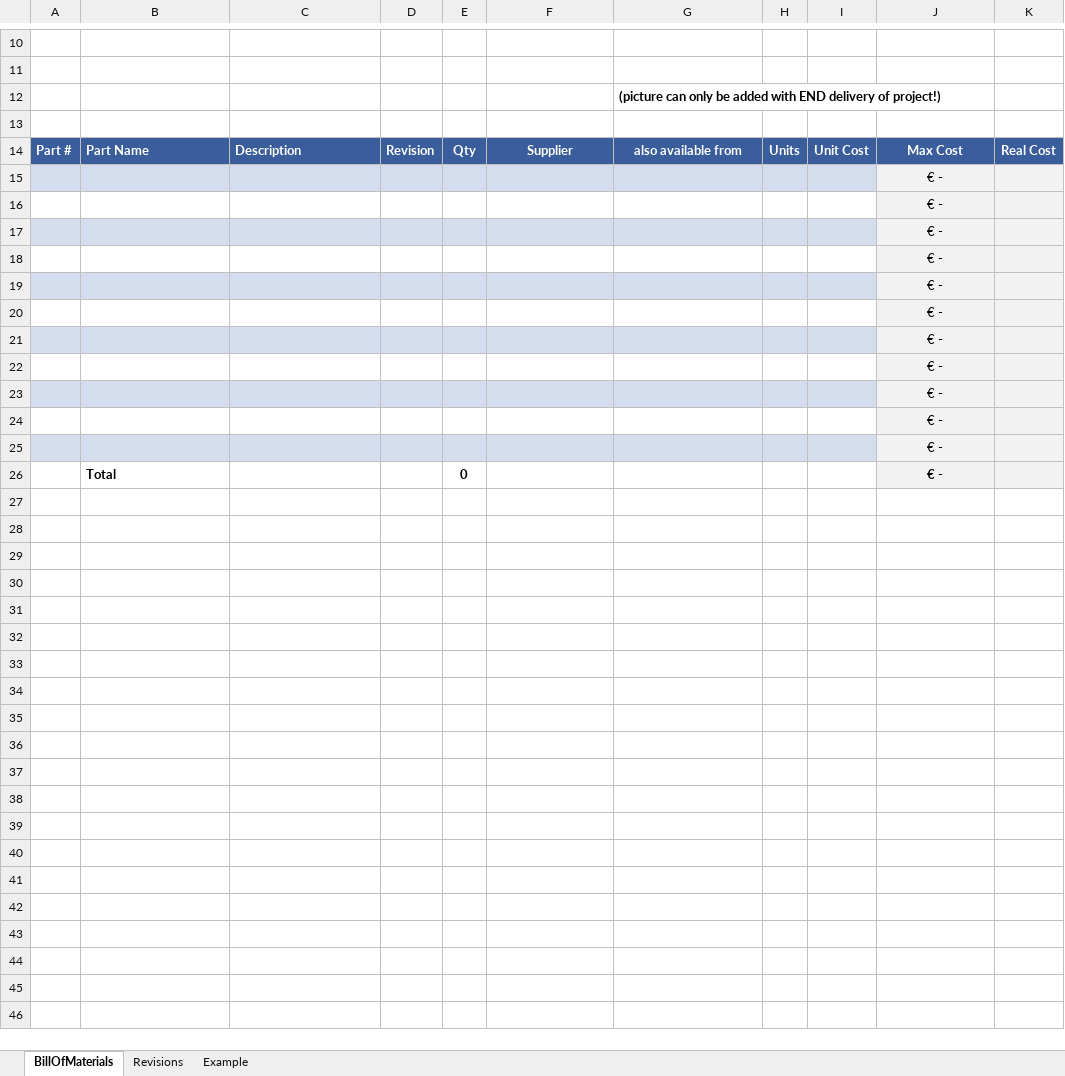
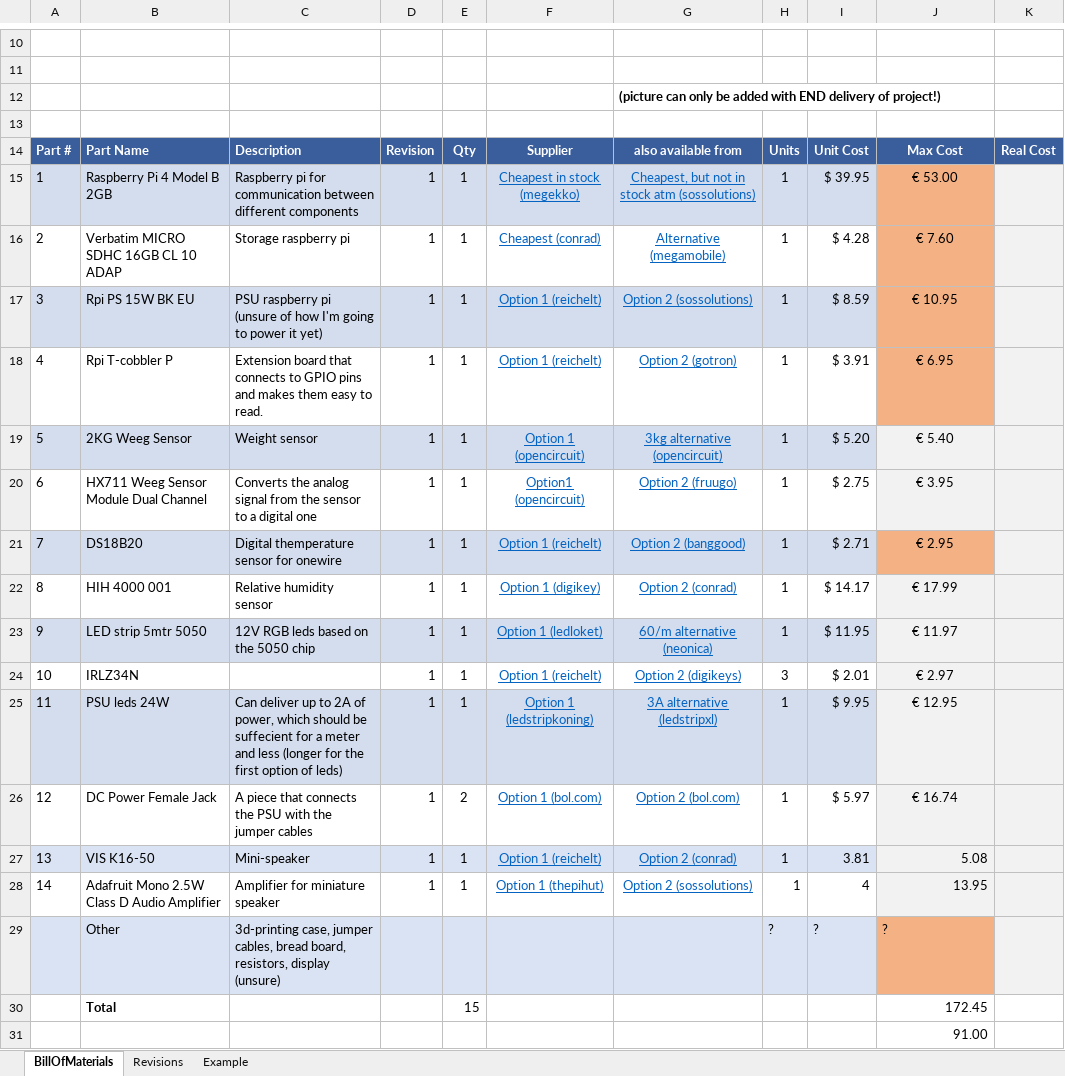
Before and after one commit to VanCauwenbergIan/Redrate-hydrationdevice, an Excel workbook: Feedforward/BOM_bill-of-materials-1.xlsx, sheet BillOfMaterials, drawn as a sheet; only a part is shown, gaps mark what is left out; values as stored, in another font and other column widths than the file's, no borders; charts and pictures not drawn; removed rows and columns are numbered as before the commit, all else as after; the diff covers the shown part only; the diff names each change by its address in the sheet, - before the commit and + after, or states it on an @@ line.

```diff
--- a/Feedforward/BOM_bill-of-materials-1.xlsx (sheet BillOfMaterials)
+++ b/Feedforward/BOM_bill-of-materials-1.xlsx (sheet BillOfMaterials)
-row 15:  |  |  |  |  |  |  |  |  | € -
-row 16:  |  |  |  |  |  |  |  |  | € -
-row 17:  |  |  |  |  |  |  |  |  | € -
-row 18:  |  |  |  |  |  |  |  |  | € -
-row 19:  |  |  |  |  |  |  |  |  | € -
-row 20:  |  |  |  |  |  |  |  |  | € -
-row 21:  |  |  |  |  |  |  |  |  | € -
-row 22:  |  |  |  |  |  |  |  |  | € -
-row 23:  |  |  |  |  |  |  |  |  | € -
-row 24:  |  |  |  |  |  |  |  |  | € -
+row 15: 1 | Raspberry Pi 4 Model B 2GB | Raspberry pi for communication between different components | 1 | 1 | Cheapest in stock (megekko) | Cheapest, but not in stock atm (sossolutions) | 1 | $ 39.95 | € 53.00
+row 16: 2 | Verbatim MICRO SDHC 16GB CL 10 ADAP | Storage raspberry pi | 1 | 1 | Cheapest (conrad) | Alternative (megamobile) | 1 | $ 4.28 | € 7.60
+row 17: 3 | Rpi PS 15W BK EU | PSU raspberry pi (unsure of how I'm going to power it yet) | 1 | 1 | Option 1 (reichelt) | Option 2 (sossolutions) | 1 | $ 8.59 | € 10.95
+row 18: 4 | Rpi T-cobbler P | Extension board that connects to GPIO pins and makes them easy to read. | 1 | 1 | Option 1 (reichelt) | Option 2 (gotron) | 1 | $ 3.91 | € 6.95
+row 19: 5 | 2KG Weeg Sensor | Weight sensor | 1 | 1 | Option 1 (opencircuit) | 3kg alternative (opencircuit) | 1 | $ 5.20 | € 5.40
+row 20: 6 | HX711 Weeg Sensor Module Dual Channel | Converts the analog signal from the sensor to a digital one | 1 | 1 | Option1 (opencircuit) | Option 2 (fruugo) | 1 | $ 2.75 | € 3.95
+row 21: 7 | DS18B20 | Digital themperature sensor for onewire | 1 | 1 | Option 1 (reichelt) | Option 2 (banggood) | 1 | $ 2.71 | € 2.95
+row 22: 8 | HIH 4000 001 | Relative humidity sensor | 1 | 1 | Option 1 (digikey) | Option 2 (conrad) | 1 | $ 14.17 | € 17.99
+row 23: 9 | LED strip 5mtr 5050 | 12V RGB leds based on the 5050 chip | 1 | 1 | Option 1 (ledloket) | 60/m alternative (neonica) | 1 | $ 11.95 | € 11.97
+row 24: 10 | IRLZ34N |  | 1 | 1 | Option 1 (reichelt) | Option 2 (digikeys) | 3 | $ 2.01 | € 2.97
+row 25: 11 | PSU leds 24W | Can deliver up to 2A of power, which should be suffecient for a meter and less (longer for the first option of leds) | 1 | 1 | Option 1 (ledstripkoning) | 3A alternative (ledstripxl) | 1 | $ 9.95 | € 12.95
+row 26: 12 | DC Power Female Jack | A piece that connects the PSU with the jumper cables | 1 | 2 | Option 1 (bol.com) | Option 2 (bol.com) | 1 | $ 5.97 | € 16.74
+row 27: 13 | VIS K16-50 | Mini-speaker | 1 | 1 | Option 1 (reichelt) | Option 2 (conrad) | 1 | 3.81 | 5.08
+row 28: 14 | Adafruit Mono 2.5W Class D Audio Amplifier | Amplifier for miniature speaker | 1 | 1 | Option 1 (thepihut) | Option 2 (sossolutions) | 1 | 4 | 13.95
+row 29:  | Other | 3d-printing case, jumper cables, bread board, resistors, display (unsure) |  |  |  |  | ? | ? | ?
+row 30:  | Total |  |  | 15 |  |  |  |  | 172.45
-A31:I31 fill: #D3DDEE
+A31:I31 fill: none
-J31: € -
+J31: 91.00
-J31:K31 fill: #F2F2F2
+J31:K31 fill: none
-J31 alignment: center
+J31 alignment: right
-row 26:  | Total |  |  | 0 |  |  |  |  | € -
```
Also changed, not shown: 3 edited cells elsewhere in this sheet, charts or pictures, 1 other file.
